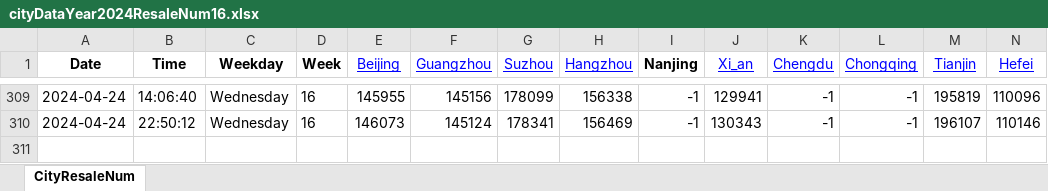
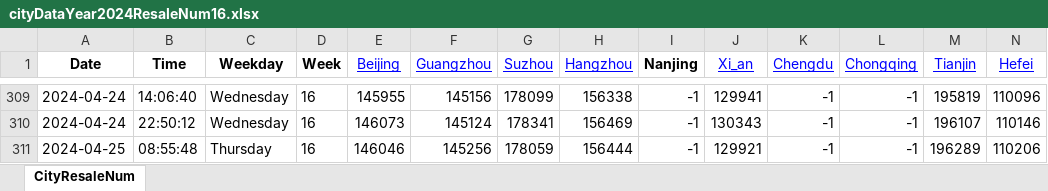
Before and after one commit to Pyrad/pyradnotes, an Excel workbook: source/RealEstate/cityDataYear2024ResaleNum16.xlsx, sheet CityResaleNum, drawn as a sheet; only a part is shown, gaps mark what is left out; values as stored, in another font and other column widths than the file's, no borders; rows hold the shown columns only; the diff names each change by its address in the sheet, - before the commit and + after, or states it on an @@ line.

Commit message:
Realestate Update resale numbers 2024-04-25 08:55

```diff
--- a/source/RealEstate/cityDataYear2024ResaleNum16.xlsx (sheet CityResaleNum)
+++ b/source/RealEstate/cityDataYear2024ResaleNum16.xlsx (sheet CityResaleNum)
+row 311: 2024-04-25 | 08:55:48 | Thursday | 16 | 146046 | 145256 | 178059 | 156444 | -1 | 129921 | -1 | -1 | 196289 | 110206
```
Also changed, not shown: 1 other file.
